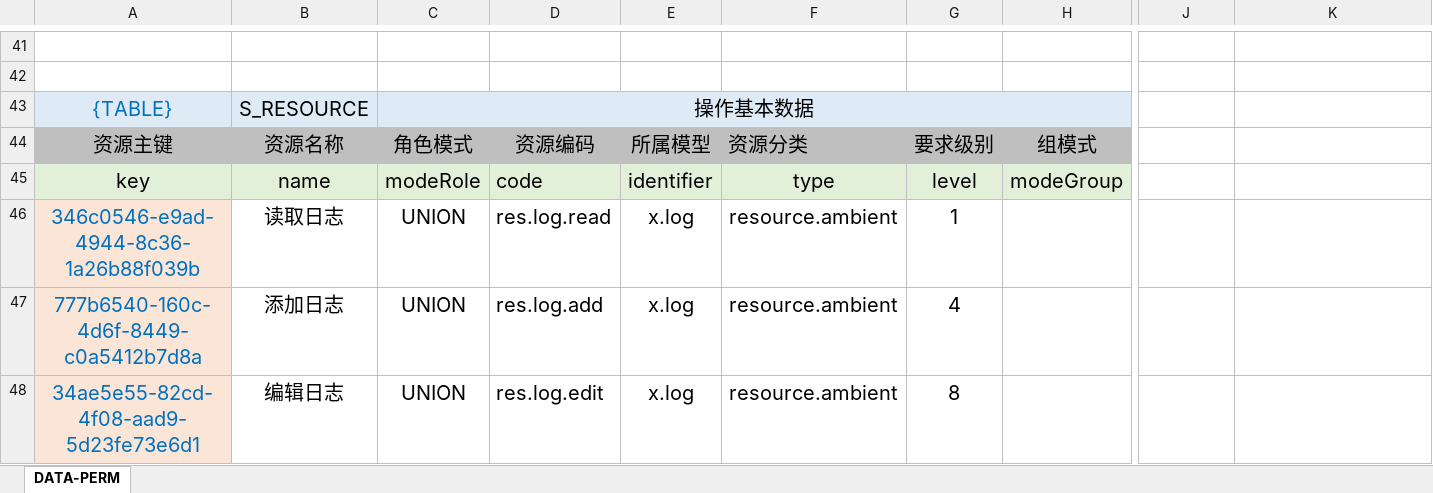
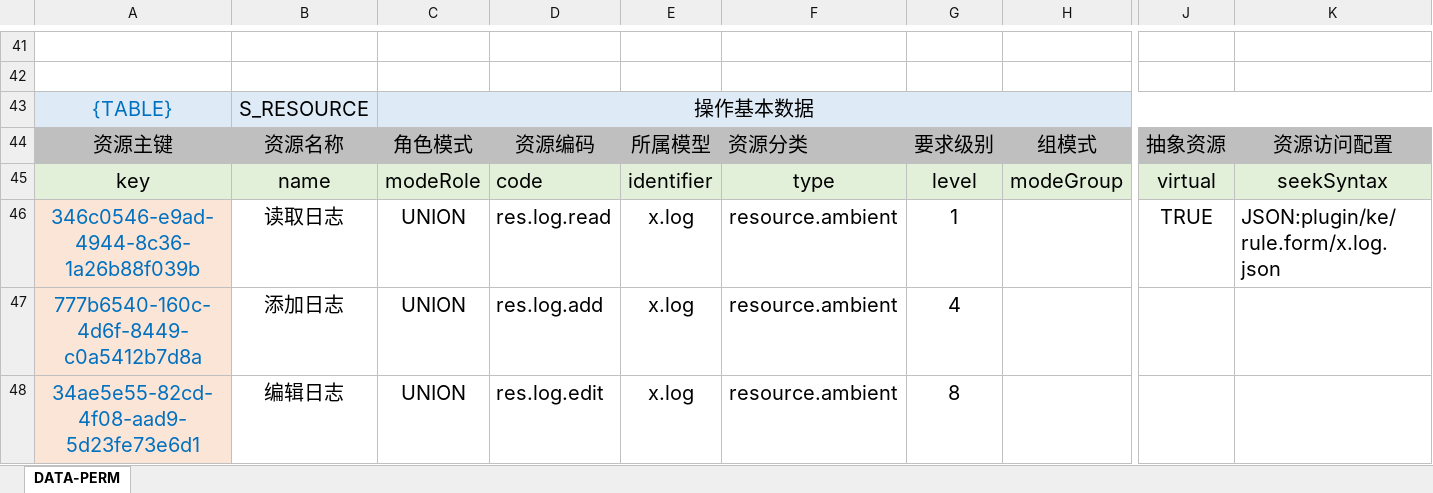
Before and after one commit to silentbalanceyh/vertx-zero, an Excel workbook: vertx-pin/zero-ambient/src/main/resources/plugin/ambient/oob/cab/system.sync_log.xlsx, sheet DATA-PERM, drawn as a sheet; only a part is shown, gaps mark what is left out; values as stored, in another font and other column widths than the file's, no borders; the diff names each change by its address in the sheet, - before the commit and + after, or states it on an @@ line.

```diff
--- a/vertx-pin/zero-ambient/src/main/resources/plugin/ambient/oob/cab/system.sync_log.xlsx (sheet DATA-PERM)
+++ b/vertx-pin/zero-ambient/src/main/resources/plugin/ambient/oob/cab/system.sync_log.xlsx (sheet DATA-PERM)
-C43:I43 merged
+C43:K43 merged
-J43:K43 fill: none
+J43:K43 fill: #DEEBF7
-J44: (empty)
+J44: 抽象资源
-J44:K44 fill: none
+J44:K44 fill: #BFBFBF
-K44: (empty)
+K44: 资源访问配置
-J45: (empty)
+J45: virtual
-J45:K45 fill: none
+J45:K45 fill: #E2F0D9
-K45: (empty)
+K45: seekSyntax
-J46: (empty)
+J46: TRUE
-K46: (empty)
+K46: JSON:plugin/ke/rule.form/x.log.json
```
Also changed, not shown: vertx-pin/zero-jet/src/main/resources/plugin/jet/oob/cab/epic.integration.xlsx, vertx-pin/zero-jet/src/main/resources/plugin/jet/oob/cab/system.job.xlsx, 28 other files.
